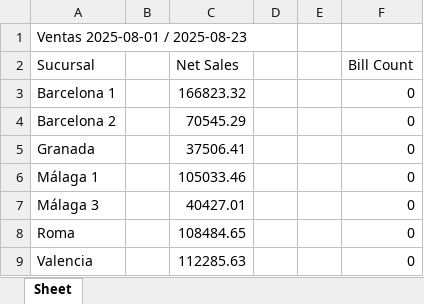
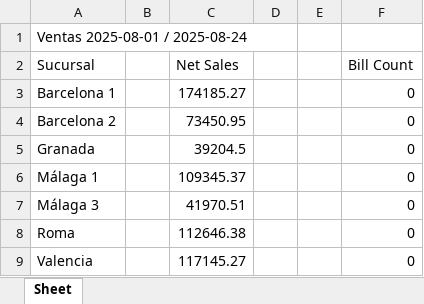
Before and after one commit to blasglen/luccianos-reporte-europa, an Excel workbook: Acumulado_interanual.xlsx, sheet Sheet, drawn as a sheet; values as stored, in another font and other column widths than the file's, no borders; the diff names each change by its address in the sheet, - before the commit and + after, or states it on an @@ line.

```diff
--- a/Acumulado_interanual.xlsx (sheet Sheet)
+++ b/Acumulado_interanual.xlsx (sheet Sheet)
-A1 (Sucursal): Ventas 2025-08-01 / 2025-08-23
+A1 (Sucursal): Ventas 2025-08-01 / 2025-08-24
-C3 (Net Sales): 166823.32
+C3 (Net Sales): 174185.27
-C4 (Net Sales): 70545.29
+C4 (Net Sales): 73450.95
-C5 (Net Sales): 37506.41
+C5 (Net Sales): 39204.5
-C6 (Net Sales): 105033.46
+C6 (Net Sales): 109345.37
-C7 (Net Sales): 40427.01
+C7 (Net Sales): 41970.51
-C8 (Net Sales): 108484.65
+C8 (Net Sales): 112646.38
-C9 (Net Sales): 112285.63
+C9 (Net Sales): 117145.27
```
Also changed, not shown: Ventas_ayer.xlsx, 4 other files.
